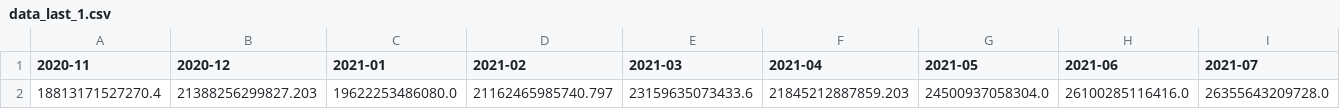
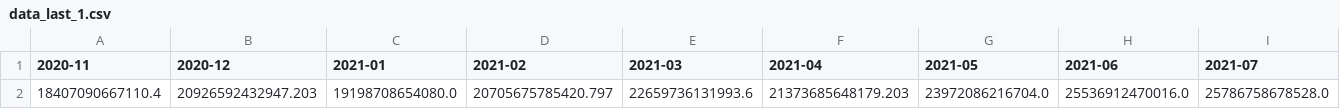
Before and after one commit to ErikaWatanabe/quantum_ver3, a CSV file: Cardinality_1/data_last_1.csv, drawn as a sheet; only a part is shown; removed rows and columns are numbered as before the commit, all else as after; rows hold the shown columns only; the diff names each change by its address in the sheet, - before the commit and + after, or states it on an @@ line.

```diff
--- a/Cardinality_1/data_last_1.csv
+++ b/Cardinality_1/data_last_1.csv
-row 2: 18813171527270.4 | 21388256299827.203 | 19622253486080.0 | 21162465985740.797 | 23159635073433.6 | 21845212887859.203 | 24500937058304.0 | 26100285116416.0 | 26355643209728.0
+row 2: 18407090667110.4 | 20926592432947.203 | 19198708654080.0 | 20705675785420.797 | 22659736131993.6 | 21373685648179.203 | 23972086216704.0 | 25536912470016.0 | 25786758678528.0
```
Also changed, not shown: Cardinality_1/data_first_1.csv, Cardinality_1/data_first_1_23.csv, 24 other files.
